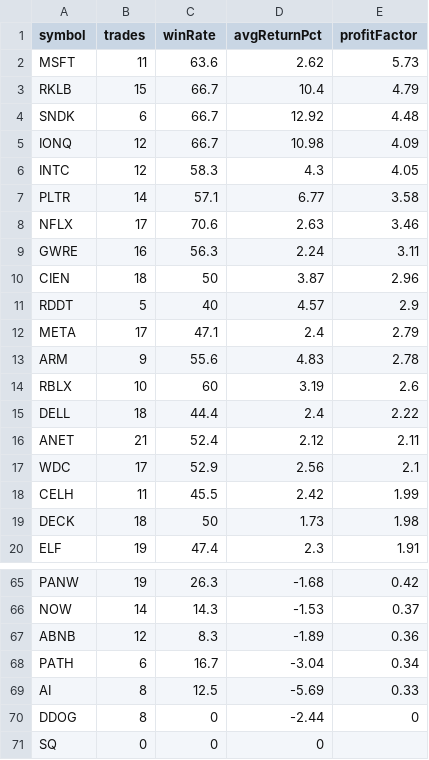
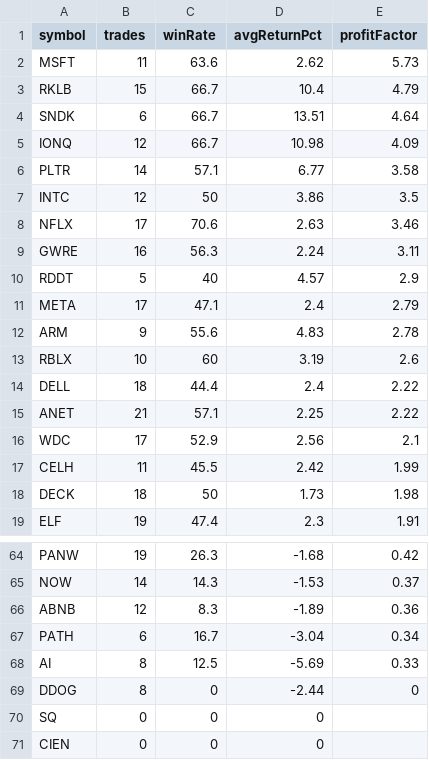
Before and after one commit to narendra0467/Trading-System, a CSV file: reports/latest_backtest.csv, drawn as a sheet; only a part is shown, gaps mark what is left out; the diff covers the shown part only.

```diff
--- a/reports/latest_backtest.csv
+++ b/reports/latest_backtest.csv
@@ -3,9 +3,8 @@ MSFT,11,63.6,2.62,5.73
 RKLB,15,66.7,10.4,4.79
-SNDK,6,66.7,12.92,4.48
+SNDK,6,66.7,13.51,4.64
 IONQ,12,66.7,10.98,4.09
-INTC,12,58.3,4.3,4.05
 PLTR,14,57.1,6.77,3.58
+INTC,12,50,3.86,3.5
 NFLX,17,70.6,2.63,3.46
 GWRE,16,56.3,2.24,3.11
-CIEN,18,50,3.87,2.96
 RDDT,5,40,4.57,2.9
@@ -15,3 +14,3 @@ RBLX,10,60,3.19,2.6
 DELL,18,44.4,2.4,2.22
-ANET,21,52.4,2.12,2.11
+ANET,21,57.1,2.25,2.22
 WDC,17,52.9,2.56,2.1
@@ -71 +70,2 @@ DDOG,8,0,-2.44,0
 SQ,0,0,0,
+CIEN,0,0,0,
```
Also changed, not shown: 6 added rows, 6 removed rows and 2 edited cells elsewhere in this file, reports/hidden_multibagger_discovery_scanner.csv, reports/latest_high_risk_scan.csv, 19 other files.
